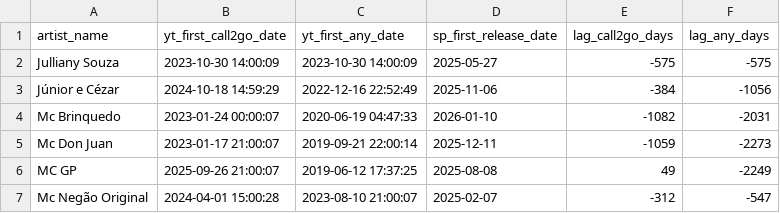
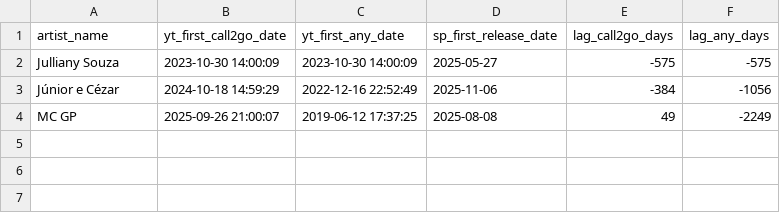
Before and after one commit to fiori007/tcc-call2go, a CSV file: data/validation/temporal_lag_results.csv, drawn as a sheet; the diff names each change by its address in the sheet, - before the commit and + after, or states it on an @@ line.

```diff
--- a/data/validation/temporal_lag_results.csv
+++ b/data/validation/temporal_lag_results.csv
-row 4: Mc Brinquedo | 2023-01-24 00:00:07 | 2020-06-19 04:47:33 | 2026-01-10 | -1082 | -2031
-row 5: Mc Don Juan | 2023-01-17 21:00:07 | 2019-09-21 22:00:14 | 2025-12-11 | -1059 | -2273
-row 7: Mc Negão Original | 2024-04-01 15:00:28 | 2023-08-10 21:00:07 | 2025-02-07 | -312 | -547
```
Also changed, not shown: data/validation/chart_temporal_results.csv, data/validation/confounder_analysis_strat.csv, 18 other files.
